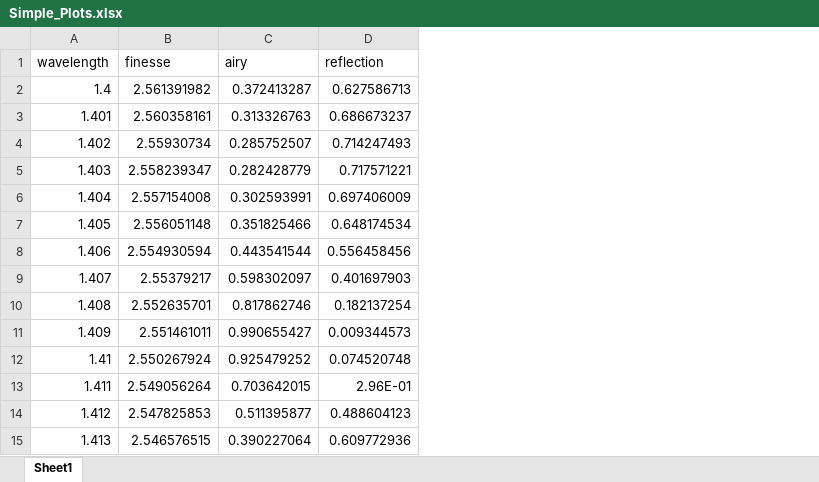
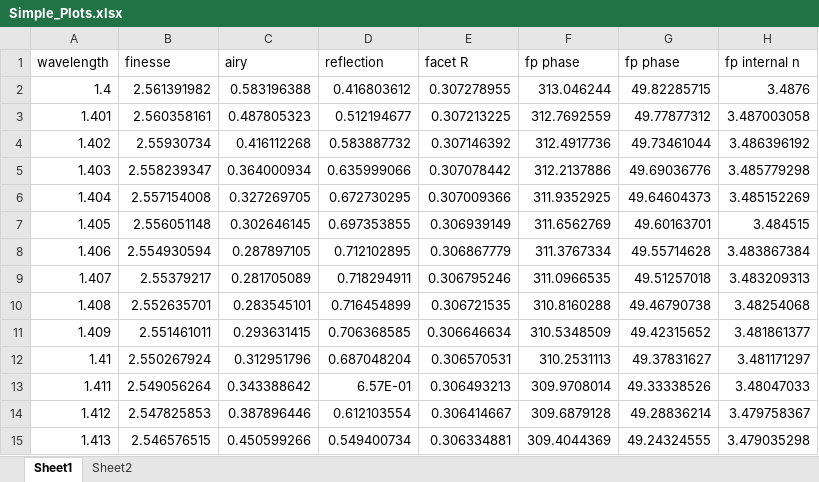
Before and after one commit to rnsheehan/FP_Cavity_Physics, an Excel workbook: FP_Cavity_Physics/FP_Cavity_Physics/Simple_Plots.xlsx, sheet Sheet1, drawn as a sheet; only a part is shown; values as stored, in another font and other column widths than the file's, no borders; charts and pictures not drawn; the diff covers the shown part only; the diff names each change by its address in the sheet, - before the commit and + after, or states it on an @@ line.

Commit message:
Discontinuity in the RI for certain materials causes phase term to be discontinuous which has subsequent ramifications for the FP spectrum. Trying to find a way to get it to compute spectrum by ignoring dispersion

```diff
--- a/FP_Cavity_Physics/FP_Cavity_Physics/Simple_Plots.xlsx (sheet Sheet1)
+++ b/FP_Cavity_Physics/FP_Cavity_Physics/Simple_Plots.xlsx (sheet Sheet1)
+sheet tab: Sheet2
+column E (facet R), rows 2-15: 0.307278955 | 0.307213225 | 0.307146392 | 0.307078442 | 0.307009366 | 0.306939149 | 0.306867779 | 0.306795246 | 0.306721535 | 0.306646634 | 0.306570531 | 0.306493213 | 0.306414667 | 0.306334881
+column F (fp phase), rows 2-15: 313.046244 | 312.7692559 | 312.4917736 | 312.2137886 | 311.9352925 | 311.6562769 | 311.3767334 | 311.0966535 | 310.8160288 | 310.5348509 | 310.2531113 | 309.9708014 | 309.6879128 | 309.4044369
+column G (fp phase), rows 2-15: 49.82285715 | 49.77877312 | 49.73461044 | 49.69036776 | 49.64604373 | 49.60163701 | 49.55714628 | 49.51257018 | 49.46790738 | 49.42315652 | 49.37831627 | 49.33338526 | 49.28836214 | 49.24324555
+column H (fp internal n), rows 2-15: 3.4876 | 3.487003058 | 3.486396192 | 3.485779298 | 3.485152269 | 3.484515 | 3.483867384 | 3.483209313 | 3.48254068 | 3.481861377 | 3.481171297 | 3.48047033 | 3.479758367 | 3.479035298
-C2 (airy): 0.372413287
+C2 (airy): 0.583196388
-D2 (reflection): 0.627586713
+D2 (reflection): 0.416803612
-C3 (airy): 0.313326763
+C3 (airy): 0.487805323
-D3 (reflection): 0.686673237
+D3 (reflection): 0.512194677
-C4 (airy): 0.285752507
+C4 (airy): 0.416112268
-D4 (reflection): 0.714247493
+D4 (reflection): 0.583887732
-C5 (airy): 0.282428779
+C5 (airy): 0.364000934
-D5 (reflection): 0.717571221
+D5 (reflection): 0.635999066
-C6 (airy): 0.302593991
+C6 (airy): 0.327269705
-D6 (reflection): 0.697406009
+D6 (reflection): 0.672730295
-C7 (airy): 0.351825466
+C7 (airy): 0.302646145
-D7 (reflection): 0.648174534
+D7 (reflection): 0.697353855
-C8 (airy): 0.443541544
+C8 (airy): 0.287897105
-D8 (reflection): 0.556458456
+D8 (reflection): 0.712102895
-C9 (airy): 0.598302097
+C9 (airy): 0.281705089
-D9 (reflection): 0.401697903
+D9 (reflection): 0.718294911
-C10 (airy): 0.817862746
+C10 (airy): 0.283545101
-D10 (reflection): 0.182137254
+D10 (reflection): 0.716454899
-C11 (airy): 0.990655427
+C11 (airy): 0.293631415
-D11 (reflection): 0.009344573
+D11 (reflection): 0.706368585
-C12 (airy): 0.925479252
+C12 (airy): 0.312951796
-D12 (reflection): 0.074520748
+D12 (reflection): 0.687048204
-C13 (airy): 0.703642015
+C13 (airy): 0.343388642
-D13 (reflection): 2.96E-01
+D13 (reflection): 6.57E-01
-C14 (airy): 0.511395877
+C14 (airy): 0.387896446
-D14 (reflection): 0.488604123
+D14 (reflection): 0.612103554
-C15 (airy): 0.390227064
+C15 (airy): 0.450599266
-D15 (reflection): 0.609772936
+D15 (reflection): 0.549400734
```
Also changed, not shown: 374 edited cells elsewhere in this sheet, charts or pictures, 8 other files.
